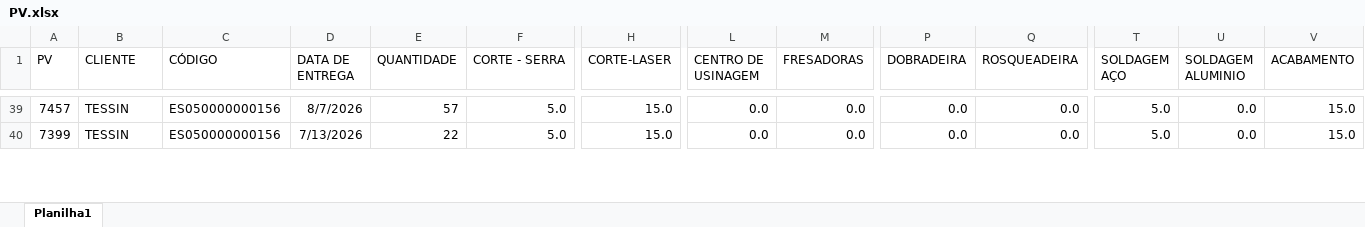
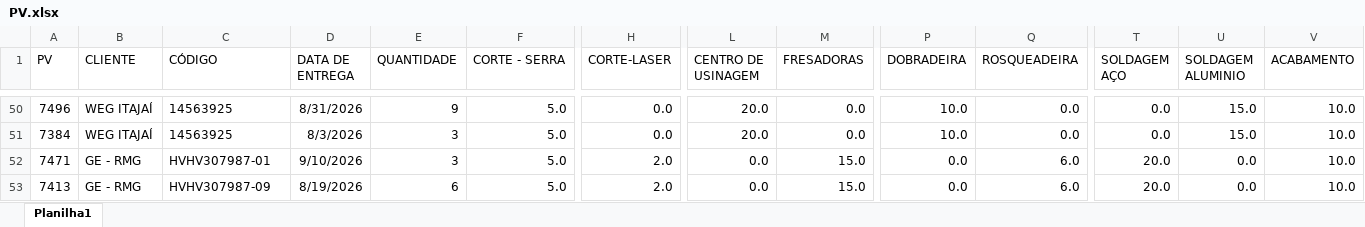
Before and after one commit to eluz7777-hue/aps-producao, an Excel workbook: PV.xlsx, sheet Planilha1, drawn as a sheet; only a part is shown, gaps mark what is left out; values as stored, in another font and other column widths than the file's, no borders; table styles not drawn; addresses are those after the commit; rows hold the shown columns only; the diff covers the shown part only; the diff names each change by its address in the sheet, - before the commit and + after, or states it on an @@ line.

```diff
--- a/PV.xlsx (sheet Planilha1)
+++ b/PV.xlsx (sheet Planilha1)
-A50 (PV): 7457
+A50 (PV): 7496
-B50 (CLIENTE): TESSIN
+B50 (CLIENTE): WEG ITAJAÍ
-C50 (CÓDIGO): ES050000000156
+C50 (CÓDIGO): 14563925
-D50 (DATA DE ENTREGA): 8/7/2026
+D50 (DATA DE ENTREGA): 8/31/2026
-E50 (QUANTIDADE): 57
+E50 (QUANTIDADE): 9
-H50 (CORTE-LASER): 15.0
+H50 (CORTE-LASER): 0.0
-L50 (CENTRO DE USINAGEM): 0.0
+L50 (CENTRO DE USINAGEM): 20.0
-P50 (DOBRADEIRA): 0.0
+P50 (DOBRADEIRA): 10.0
-T50 (SOLDAGEM AÇO): 5.0
+T50 (SOLDAGEM AÇO): 0.0
-U50 (SOLDAGEM ALUMINIO): 0.0
+U50 (SOLDAGEM ALUMINIO): 15.0
-V50 (ACABAMENTO): 15.0
+V50 (ACABAMENTO): 10.0
@@ row 63 moved to row 51: 7384 @@
-A52 (PV): 7399
+A52 (PV): 7471
-B52 (CLIENTE): TESSIN
+B52 (CLIENTE): GE - RMG
-C52 (CÓDIGO): ES050000000156
+C52 (CÓDIGO): HVHV307987-01
-D52 (DATA DE ENTREGA): 7/13/2026
+D52 (DATA DE ENTREGA): 9/10/2026
-E52 (QUANTIDADE): 22
+E52 (QUANTIDADE): 3
-H52 (CORTE-LASER): 15.0
+H52 (CORTE-LASER): 2.0
-M52 (FRESADORAS): 0.0
+M52 (FRESADORAS): 15.0
-Q52 (ROSQUEADEIRA): 0.0
+Q52 (ROSQUEADEIRA): 6.0
-T52 (SOLDAGEM AÇO): 5.0
+T52 (SOLDAGEM AÇO): 20.0
-V52 (ACABAMENTO): 15.0
+V52 (ACABAMENTO): 10.0
+row 53: 7413 | GE - RMG | HVHV307987-09 | 8/19/2026 | 6 | 5.0 | 2.0 | 0.0 | 15.0 | 0.0 | 6.0 | 20.0 | 0.0 | 10.0
```
Also changed, not shown: 30 added rows, 35 removed rows, 57 moved rows and 231 edited cells elsewhere in this sheet.
